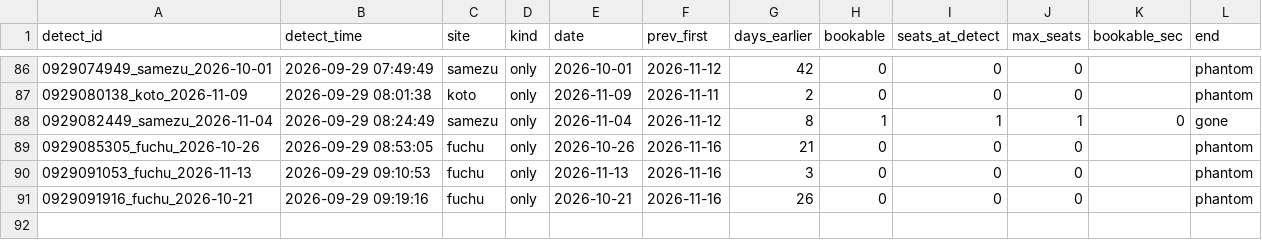
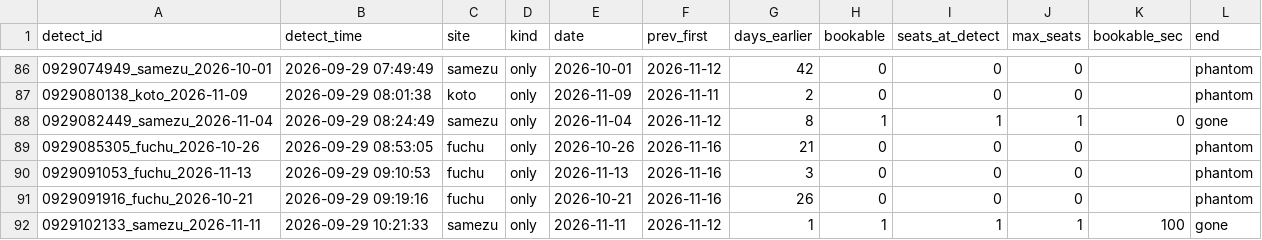
Before and after one commit to Juno264/menkyo-watch, a CSV file: data/early.csv, drawn as a sheet; only a part is shown, gaps mark what is left out; the diff names each change by its address in the sheet, - before the commit and + after, or states it on an @@ line.

```diff
--- a/data/early.csv
+++ b/data/early.csv
+row 92: 0929102133_samezu_2026-11-11 | 2026-09-29 10:21:33 | samezu | only | 2026-11-11 | 2026-11-12 | 1 | 1 | 1 | 1 | 100 | gone
```
Also changed, not shown: data/cache.csv, data/events.csv, 3 other files.
